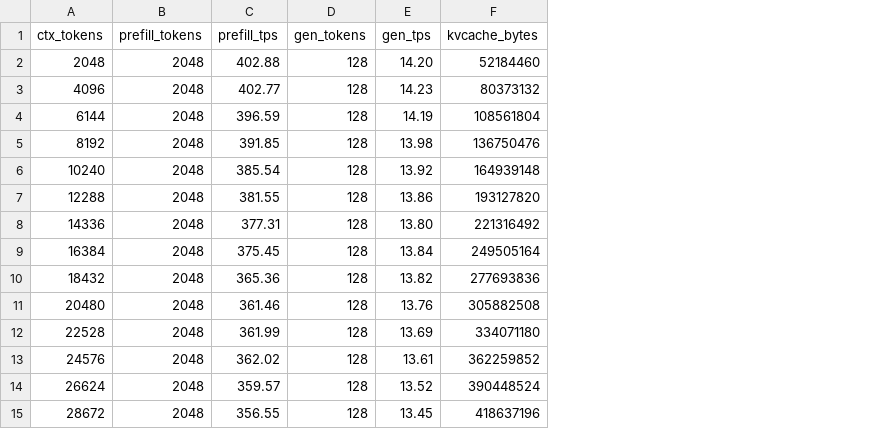
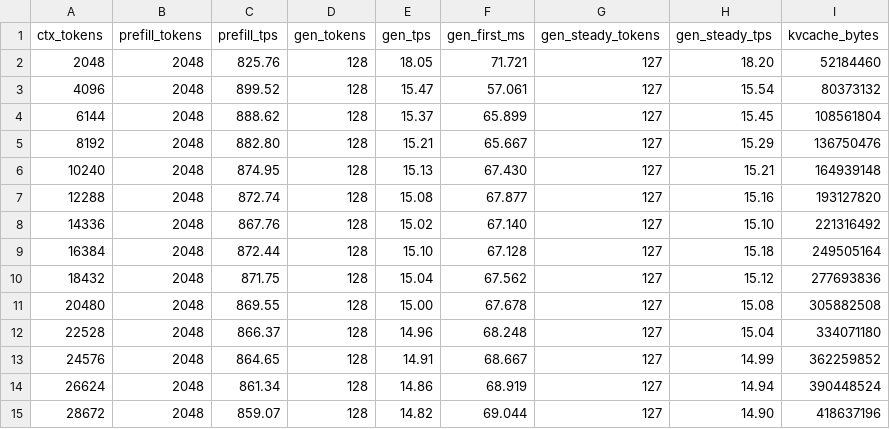
Before and after one commit to zzyu17/ds4, a CSV file: speed-bench/gb10.csv, drawn as a sheet; only a part is shown; the diff covers the shown part only; the diff names each change by its address in the sheet, - before the commit and + after, or states it on an @@ line.

```diff
--- a/speed-bench/gb10.csv
+++ b/speed-bench/gb10.csv
+column F (gen_first_ms), rows 2-15: 71.721 | 57.061 | 65.899 | 65.667 | 67.430 | 67.877 | 67.140 | 67.128 | 67.562 | 67.678 | 68.248 | 68.667 | 68.919 | 69.044
+column G (gen_steady_tokens), rows 2-15: all 127
+column H (gen_steady_tps), rows 2-15: 18.20 | 15.54 | 15.45 | 15.29 | 15.21 | 15.16 | 15.10 | 15.18 | 15.12 | 15.08 | 15.04 | 14.99 | 14.94 | 14.90
-C2 (prefill_tps): 402.88
+C2 (prefill_tps): 825.76
-E2 (gen_tps): 14.20
+E2 (gen_tps): 18.05
-C3 (prefill_tps): 402.77
+C3 (prefill_tps): 899.52
-E3 (gen_tps): 14.23
+E3 (gen_tps): 15.47
-C4 (prefill_tps): 396.59
+C4 (prefill_tps): 888.62
-E4 (gen_tps): 14.19
+E4 (gen_tps): 15.37
-C5 (prefill_tps): 391.85
+C5 (prefill_tps): 882.80
-E5 (gen_tps): 13.98
+E5 (gen_tps): 15.21
-C6 (prefill_tps): 385.54
+C6 (prefill_tps): 874.95
-E6 (gen_tps): 13.92
+E6 (gen_tps): 15.13
-C7 (prefill_tps): 381.55
+C7 (prefill_tps): 872.74
-E7 (gen_tps): 13.86
+E7 (gen_tps): 15.08
-C8 (prefill_tps): 377.31
+C8 (prefill_tps): 867.76
-E8 (gen_tps): 13.80
+E8 (gen_tps): 15.02
-C9 (prefill_tps): 375.45
+C9 (prefill_tps): 872.44
-E9 (gen_tps): 13.84
+E9 (gen_tps): 15.10
-C10 (prefill_tps): 365.36
+C10 (prefill_tps): 871.75
-E10 (gen_tps): 13.82
+E10 (gen_tps): 15.04
-C11 (prefill_tps): 361.46
+C11 (prefill_tps): 869.55
-E11 (gen_tps): 13.76
+E11 (gen_tps): 15.00
-C12 (prefill_tps): 361.99
+C12 (prefill_tps): 866.37
-E12 (gen_tps): 13.69
+E12 (gen_tps): 14.96
-C13 (prefill_tps): 362.02
+C13 (prefill_tps): 864.65
-E13 (gen_tps): 13.61
+E13 (gen_tps): 14.91
-C14 (prefill_tps): 359.57
+C14 (prefill_tps): 861.34
-E14 (gen_tps): 13.52
+E14 (gen_tps): 14.86
-C15 (prefill_tps): 356.55
+C15 (prefill_tps): 859.07
-E15 (gen_tps): 13.45
+E15 (gen_tps): 14.82
```
Also changed, not shown: 37 edited cells elsewhere in this file, 29 other files.
